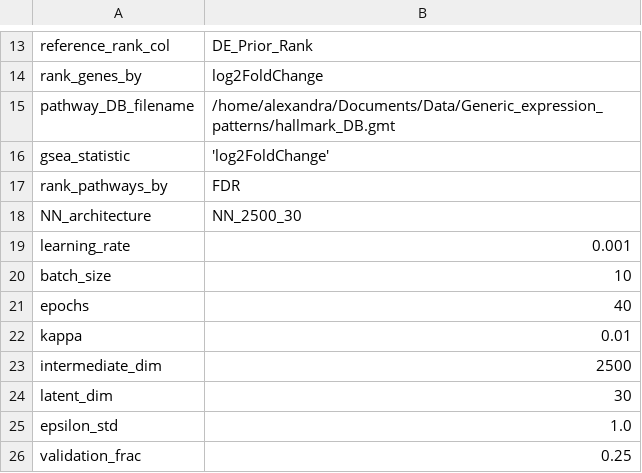
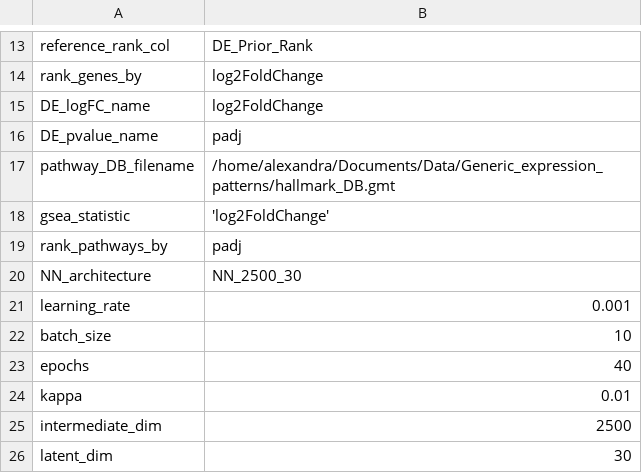
Before and after one commit to greenelab/generic-expression-patterns, a TSV file: configs/config_human_general.tsv, drawn as a sheet; only a part is shown, gaps mark what is left out; the shorter side is filled out with more unchanged rows.

```diff
--- a/configs/config_human_general.tsv
+++ b/configs/config_human_general.tsv
@@ -14,5 +14,7 @@ reference_rank_col	"DE_Prior_Rank"
 rank_genes_by	"log2FoldChange"
+DE_logFC_name	"log2FoldChange"
+DE_pvalue_name	"padj"
 pathway_DB_filename	"/home/alexandra/Documents/Data/Generic_expression_patterns/hallmark_DB.gmt"
 gsea_statistic	'log2FoldChange'
-rank_pathways_by	"FDR"
+rank_pathways_by	"padj"
 NN_architecture	"NN_2500_30"
```
Also changed, not shown: human_general_analysis/generic_pathway_summary_SRP012656.tsv, 9 other files.
